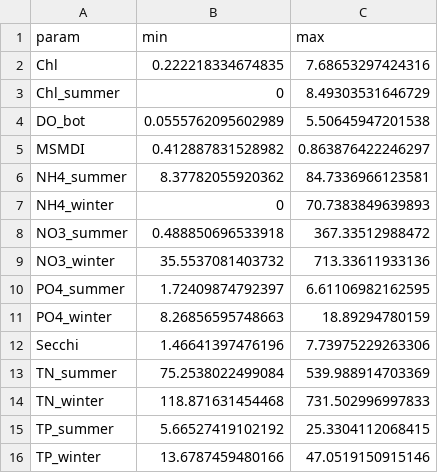
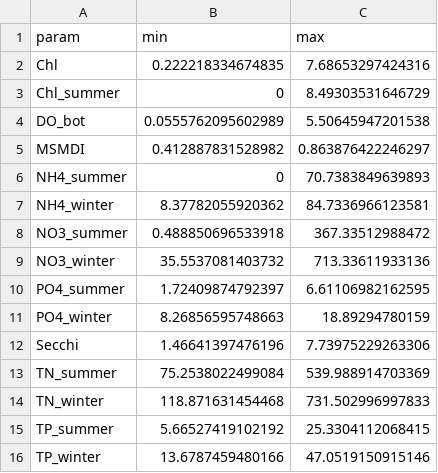
Before and after one commit to NIVANorge/MARTINI, a CSV file: app/param_limits.csv, drawn as a sheet.

```diff
--- a/app/param_limits.csv
+++ b/app/param_limits.csv
@@ -5,4 +5,4 @@
 "MSMDI";0.412887831528982;0.863876422246297
-"NH4_summer";8.37782055920362;84.7336966123581
-"NH4_winter";0;70.7383849639893
+"NH4_summer";0;70.7383849639893
+"NH4_winter";8.37782055920362;84.7336966123581
 "NO3_summer";0.488850696533918;367.33512988472
```
Also changed, not shown: 17 other files.
